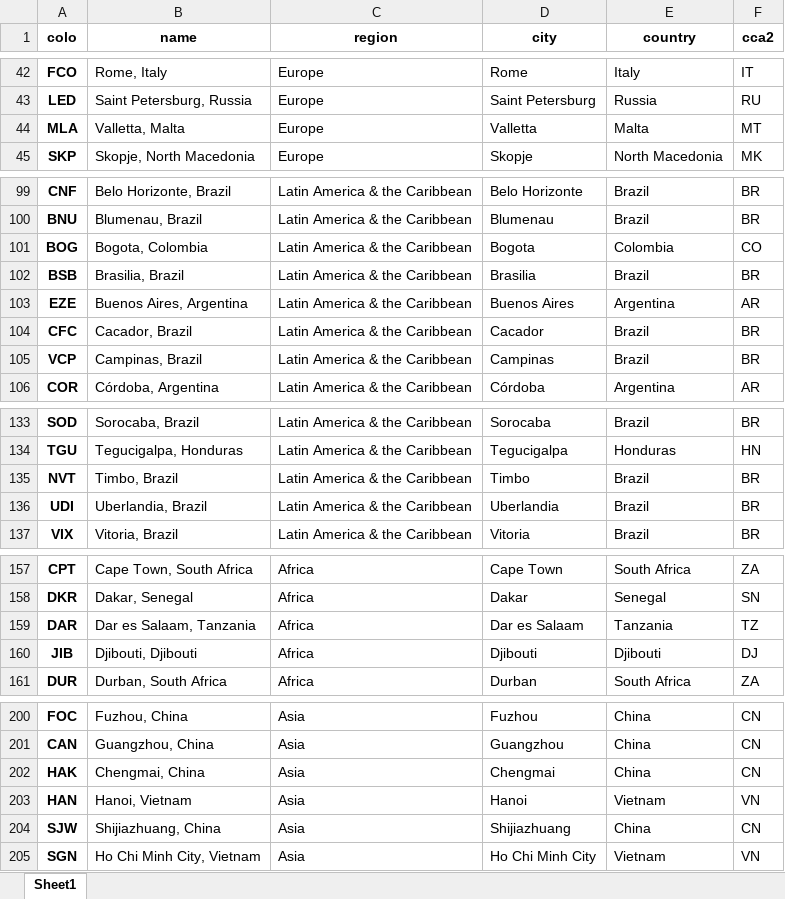
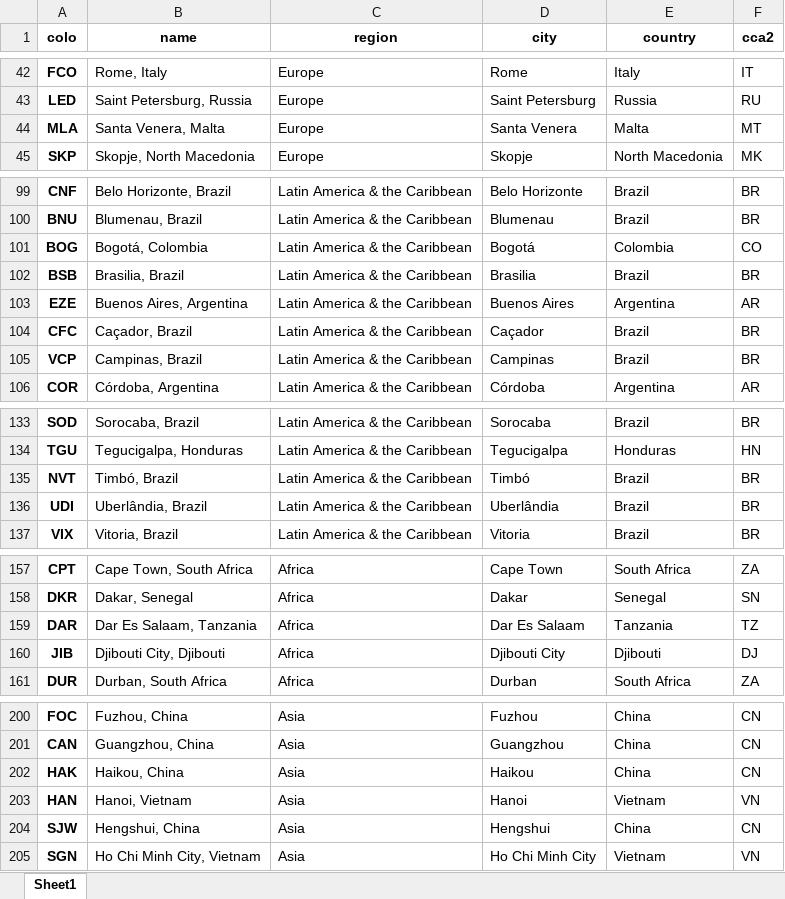
Before and after one commit to adamb/cloudflare-colo-list, an Excel workbook: DC-Colos.xlsx, sheet Sheet1, drawn as a sheet; only a part is shown, gaps mark what is left out; values as stored, in another font and other column widths than the file's, no borders; the diff covers the shown part only; the diff names each change by its address in the sheet, - before the commit and + after, or states it on an @@ line.

```diff
--- a/DC-Colos.xlsx (sheet Sheet1)
+++ b/DC-Colos.xlsx (sheet Sheet1)
-B44 (name): Valletta, Malta
+B44 (name): Santa Venera, Malta
-D44 (city): Valletta
+D44 (city): Santa Venera
-B101 (name): Bogota, Colombia
+B101 (name): Bogotá, Colombia
-D101 (city): Bogota
+D101 (city): Bogotá
-B104 (name): Cacador, Brazil
+B104 (name): Caçador, Brazil
-D104 (city): Cacador
+D104 (city): Caçador
-B135 (name): Timbo, Brazil
+B135 (name): Timbó, Brazil
-D135 (city): Timbo
+D135 (city): Timbó
-B136 (name): Uberlandia, Brazil
+B136 (name): Uberlândia, Brazil
-D136 (city): Uberlandia
+D136 (city): Uberlândia
-B159 (name): Dar es Salaam, Tanzania
+B159 (name): Dar Es Salaam, Tanzania
-D159 (city): Dar es Salaam
+D159 (city): Dar Es Salaam
-B160 (name): Djibouti, Djibouti
+B160 (name): Djibouti City, Djibouti
-D160 (city): Djibouti
+D160 (city): Djibouti City
-B202 (name): Chengmai, China
+B202 (name): Haikou, China
-D202 (city): Chengmai
+D202 (city): Haikou
-B204 (name): Shijiazhuang, China
+B204 (name): Hengshui, China
-D204 (city): Shijiazhuang
+D204 (city): Hengshui
```
Also changed, not shown: 10 edited cells elsewhere in this sheet, 2 other files.
